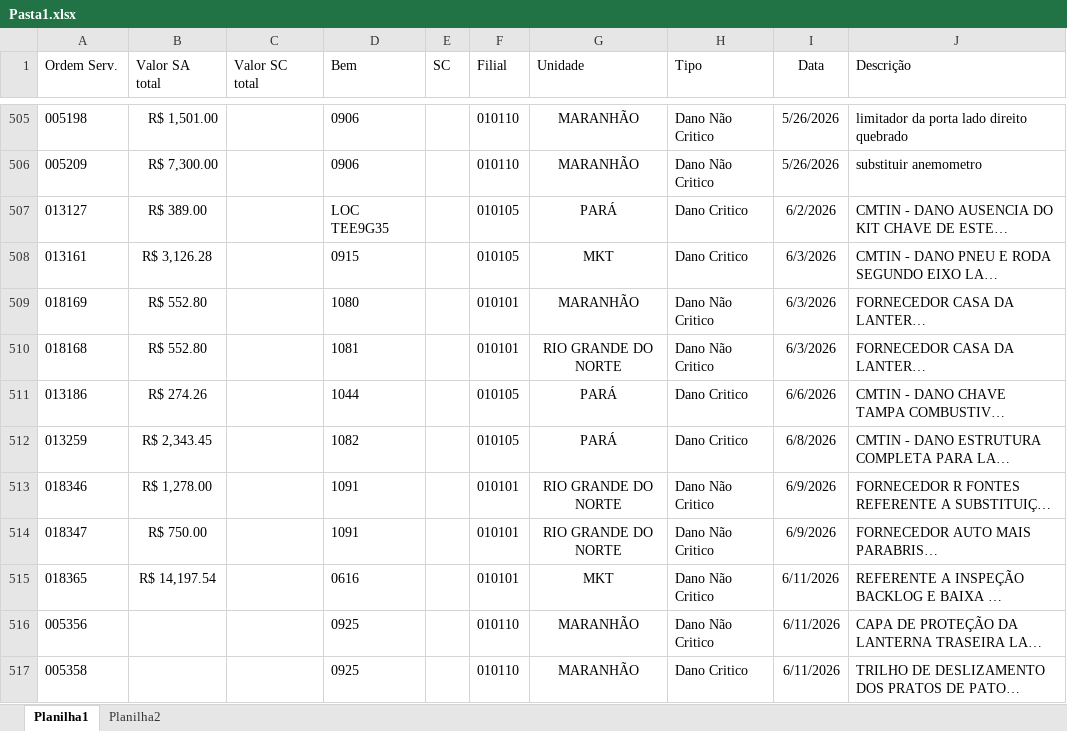
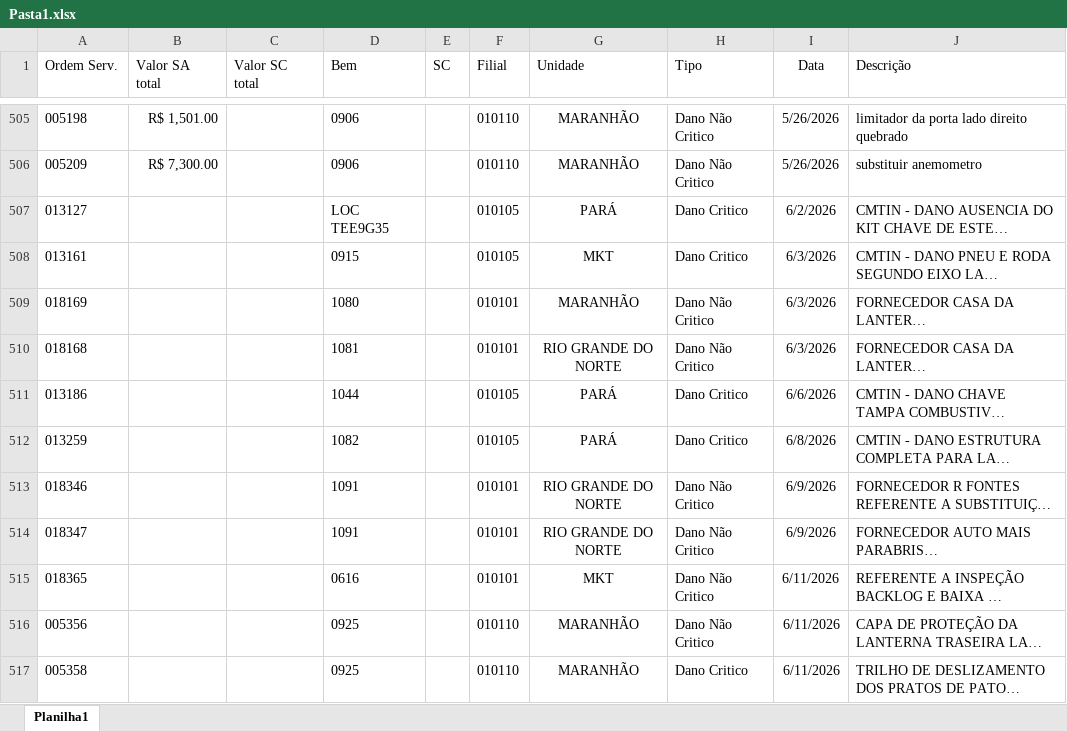
Before and after one commit to gabryelmakro9-lab/makro-dash, an Excel workbook: Pasta1.xlsx, sheet Planilha1, drawn as a sheet; only a part is shown, gaps mark what is left out; long unchanged cells end in …; values as stored, in another font and other column widths than the file's, no borders; table styles not drawn; the diff covers the shown part only; the diff names each change by its address in the sheet, - before the commit and + after, or states it on an @@ line.

```diff
--- a/Pasta1.xlsx (sheet Planilha1)
+++ b/Pasta1.xlsx (sheet Planilha1)
-sheet tab: Planilha2
-B507 (Valor SA total): R$ 389.00
+B507 (Valor SA total): (empty)
-B508 (Valor SA total): R$ 3,126.28
+B508 (Valor SA total): (empty)
-B509:B510 (Valor SA total): R$ 552.80
+B509:B510 (Valor SA total): (empty)
-B511 (Valor SA total): R$ 274.26
+B511 (Valor SA total): (empty)
-B512 (Valor SA total): R$ 2,343.45
+B512 (Valor SA total): (empty)
-B513 (Valor SA total): R$ 1,278.00
+B513 (Valor SA total): (empty)
-B514 (Valor SA total): R$ 750.00
+B514 (Valor SA total): (empty)
-B515 (Valor SA total): R$ 14,197.54
+B515 (Valor SA total): (empty)
```
Also changed, not shown: 22 added rows and 1 edited cell elsewhere in this sheet, formulas that keep their value, 23 other files.
